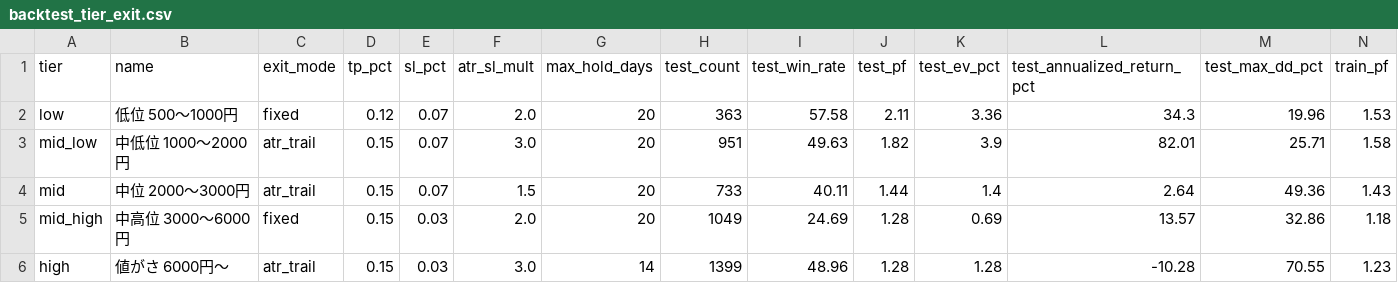
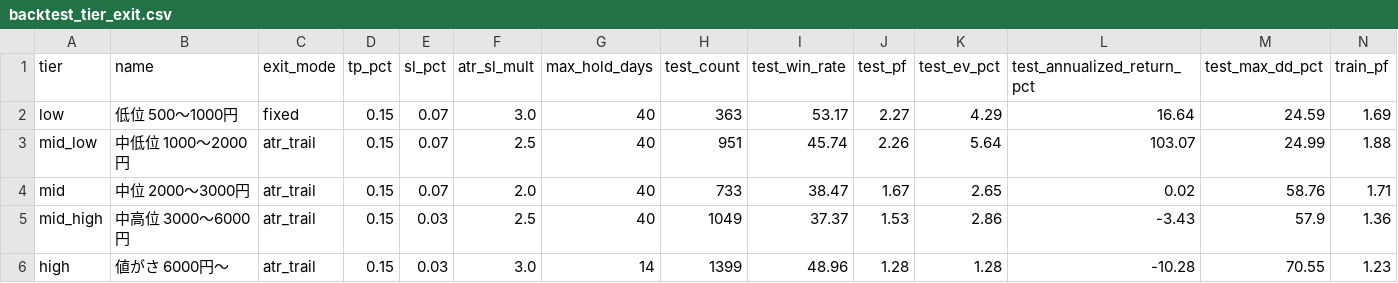
Before and after one commit to mrkm3845-web/Stock_app, a CSV file: back_tester/results/backtest_tier_exit.csv, drawn as a sheet; only a part is shown; the diff names each change by its address in the sheet, - before the commit and + after, or states it on an @@ line.

```diff
--- a/back_tester/results/backtest_tier_exit.csv
+++ b/back_tester/results/backtest_tier_exit.csv
-D2 (tp_pct): 0.12
+D2 (tp_pct): 0.15
-F2 (atr_sl_mult): 2.0
+F2 (atr_sl_mult): 3.0
-G2:G5 (max_hold_days): 20
+G2:G5 (max_hold_days): 40
-I2 (test_win_rate): 57.58
+I2 (test_win_rate): 53.17
-J2 (test_pf): 2.11
+J2 (test_pf): 2.27
-K2 (test_ev_pct): 3.36
+K2 (test_ev_pct): 4.29
-L2 (test_annualized_return_pct): 34.3
+L2 (test_annualized_return_pct): 16.64
-M2 (test_max_dd_pct): 19.96
+M2 (test_max_dd_pct): 24.59
-N2 (train_pf): 1.53
+N2 (train_pf): 1.69
-F3 (atr_sl_mult): 3.0
+F3 (atr_sl_mult): 2.5
-I3 (test_win_rate): 49.63
+I3 (test_win_rate): 45.74
-J3 (test_pf): 1.82
+J3 (test_pf): 2.26
-K3 (test_ev_pct): 3.9
+K3 (test_ev_pct): 5.64
-L3 (test_annualized_return_pct): 82.01
+L3 (test_annualized_return_pct): 103.07
-M3 (test_max_dd_pct): 25.71
+M3 (test_max_dd_pct): 24.99
-N3 (train_pf): 1.58
+N3 (train_pf): 1.88
-F4 (atr_sl_mult): 1.5
+F4 (atr_sl_mult): 2.0
-I4 (test_win_rate): 40.11
+I4 (test_win_rate): 38.47
-J4 (test_pf): 1.44
+J4 (test_pf): 1.67
-K4 (test_ev_pct): 1.4
+K4 (test_ev_pct): 2.65
-L4 (test_annualized_return_pct): 2.64
+L4 (test_annualized_return_pct): 0.02
-M4 (test_max_dd_pct): 49.36
+M4 (test_max_dd_pct): 58.76
-N4 (train_pf): 1.43
+N4 (train_pf): 1.71
-C5 (exit_mode): fixed
+C5 (exit_mode): atr_trail
-F5 (atr_sl_mult): 2.0
+F5 (atr_sl_mult): 2.5
-I5 (test_win_rate): 24.69
+I5 (test_win_rate): 37.37
-J5 (test_pf): 1.28
+J5 (test_pf): 1.53
-K5 (test_ev_pct): 0.69
+K5 (test_ev_pct): 2.86
-L5 (test_annualized_return_pct): 13.57
+L5 (test_annualized_return_pct): -3.43
-M5 (test_max_dd_pct): 32.86
+M5 (test_max_dd_pct): 57.9
-N5 (train_pf): 1.18
+N5 (train_pf): 1.36
```
Also changed, not shown: back_tester/results/backtest_walkforward_result.csv, 5 other files.
